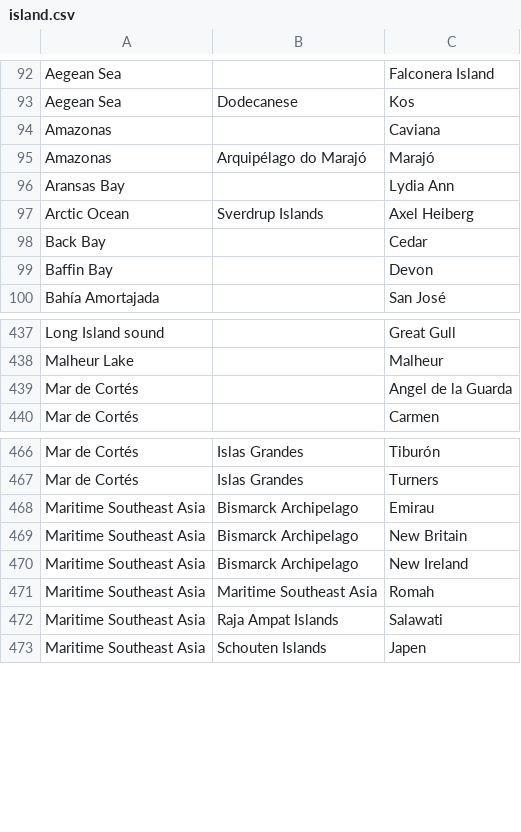
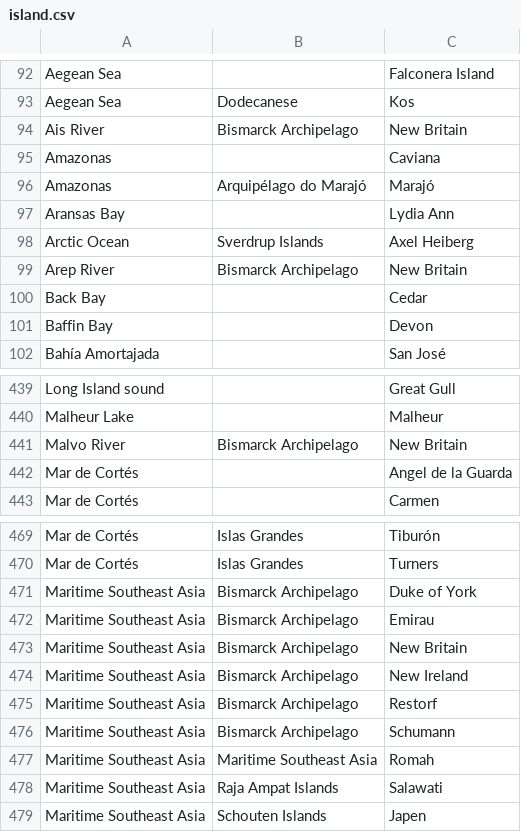
Before and after one commit to VertNet/DwCVocabs, a CSV file: vocabs/island.csv, drawn as a sheet; only a part is shown, gaps mark what is left out; the diff names each change by its address in the sheet, - before the commit and + after, or states it on an @@ line.

Commit message:
Resolved New Britain geographies.

```diff
--- a/vocabs/island.csv
+++ b/vocabs/island.csv
+row 94: Ais River | Bismarck Archipelago | New Britain
+row 99: Arep River | Bismarck Archipelago | New Britain
+row 441: Malvo River | Bismarck Archipelago | New Britain
+row 471: Maritime Southeast Asia | Bismarck Archipelago | Duke of York
+row 475: Maritime Southeast Asia | Bismarck Archipelago | Restorf
+row 476: Maritime Southeast Asia | Bismarck Archipelago | Schumann
```
Also changed, not shown: vocabs/waterbody.csv.
